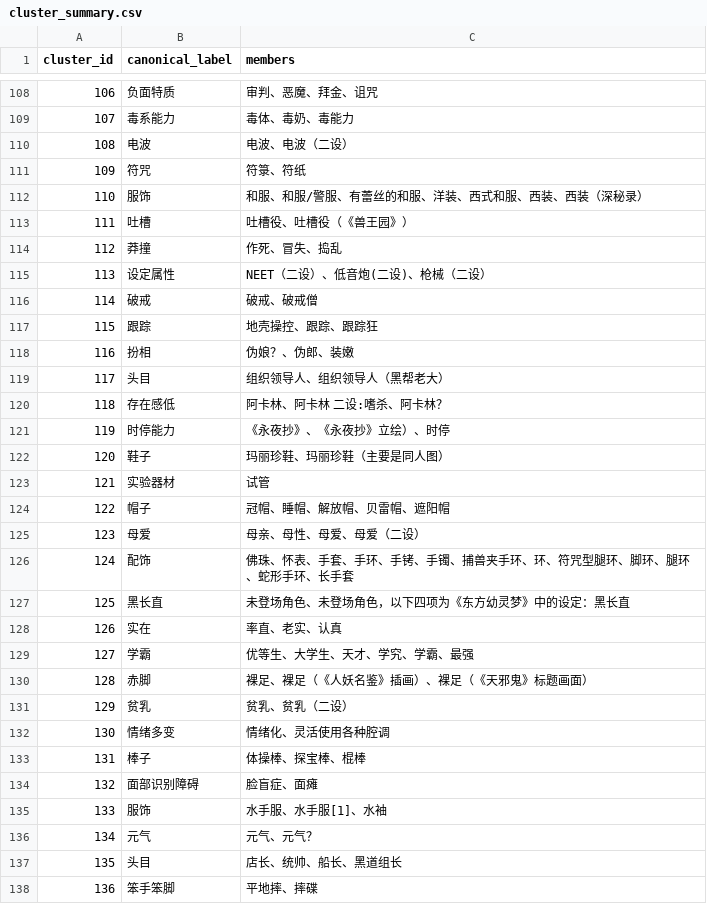
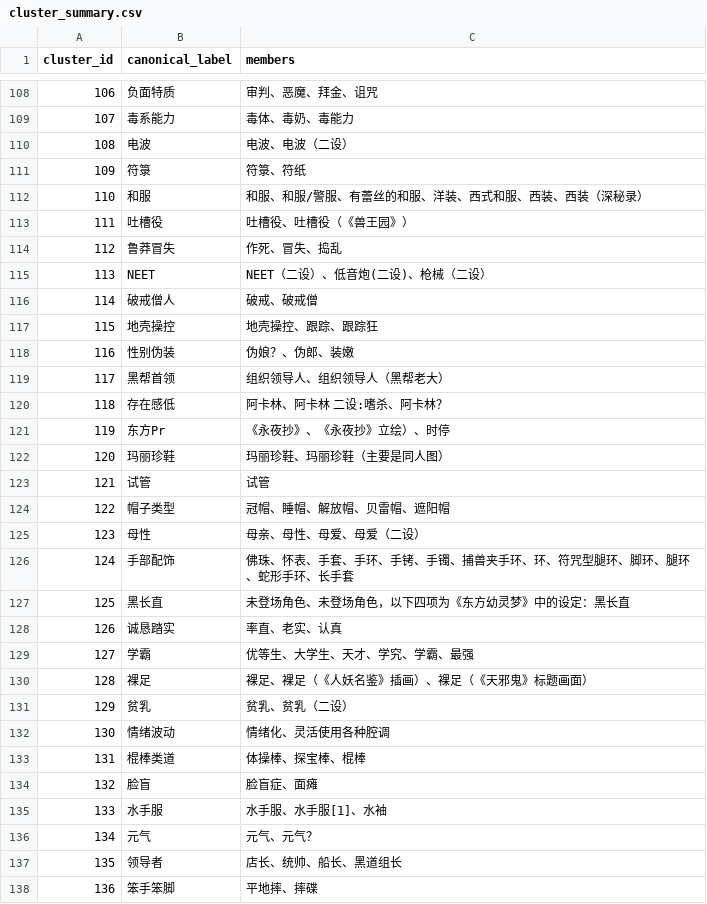
Before and after one commit to DreamZhongJu/TOUHOU-anime-character-guessr, a CSV file: label_normalization/cluster_summary.csv, drawn as a sheet; only a part is shown, gaps mark what is left out; the diff covers the shown part only.

```diff
--- a/label_normalization/cluster_summary.csv
+++ b/label_normalization/cluster_summary.csv
@@ -110,29 +110,29 @@ cluster_id,canonical_label,members
 108,电波,电波、电波（二设）
-109,符咒,符箓、符纸
-110,服饰,和服、和服/警服、有蕾丝的和服、洋装、西式和服、西装、西装（深秘录）
-111,吐槽,吐槽役、吐槽役（《兽王园》）
-112,莽撞,作死、冒失、捣乱
-113,设定属性,NEET（二设）、低音炮(二设)、枪械（二设）
-114,破戒,破戒、破戒僧
-115,跟踪,地壳操控、跟踪、跟踪狂
-116,扮相,伪娘？、伪郎、装嫩
-117,头目,组织领导人、组织领导人（黑帮老大）
+109,符箓,符箓、符纸
+110,和服,和服、和服/警服、有蕾丝的和服、洋装、西式和服、西装、西装（深秘录）
+111,吐槽役,吐槽役、吐槽役（《兽王园》）
+112,鲁莽冒失,作死、冒失、捣乱
+113,NEET,NEET（二设）、低音炮(二设)、枪械（二设）
+114,破戒僧人,破戒、破戒僧
+115,地壳操控,地壳操控、跟踪、跟踪狂
+116,性别伪装,伪娘？、伪郎、装嫩
+117,黑帮首领,组织领导人、组织领导人（黑帮老大）
 118,存在感低,阿卡林、阿卡林 二设:嗜杀、阿卡林？
-119,时停能力,《永夜抄》、《永夜抄》立绘）、时停
-120,鞋子,玛丽珍鞋、玛丽珍鞋（主要是同人图）
-121,实验器材,试管
-122,帽子,冠帽、睡帽、解放帽、贝雷帽、遮阳帽
-123,母爱,母亲、母性、母爱、母爱（二设）
-124,配饰,佛珠、怀表、手套、手环、手铐、手镯、捕兽夹手环、环、符咒型腿环、脚环、腿环、蛇形手环、长手套
+119,东方Pr,《永夜抄》、《永夜抄》立绘）、时停
+120,玛丽珍鞋,玛丽珍鞋、玛丽珍鞋（主要是同人图）
+121,试管,试管
+122,帽子类型,冠帽、睡帽、解放帽、贝雷帽、遮阳帽
+123,母性,母亲、母性、母爱、母爱（二设）
+124,手部配饰,佛珠、怀表、手套、手环、手铐、手镯、捕兽夹手环、环、符咒型腿环、脚环、腿环、蛇形手环、长手套
 125,黑长直,未登场角色、未登场角色，以下四项为《东方幼灵梦》中的设定：黑长直
-126,实在,率直、老实、认真
+126,诚恳踏实,率直、老实、认真
 127,学霸,优等生、大学生、天才、学究、学霸、最强
-128,赤脚,裸足、裸足（《人妖名鉴》插画）、裸足（《天邪鬼》标题画面）
+128,裸足,裸足、裸足（《人妖名鉴》插画）、裸足（《天邪鬼》标题画面）
 129,贫乳,贫乳、贫乳（二设）
-130,情绪多变,情绪化、灵活使用各种腔调
-131,棒子,体操棒、探宝棒、棍棒
-132,面部识别障碍,脸盲症、面瘫
-133,服饰,水手服、水手服[1]、水袖
+130,情绪波动,情绪化、灵活使用各种腔调
+131,棍棒类道,体操棒、探宝棒、棍棒
+132,脸盲,脸盲症、面瘫
+133,水手服,水手服、水手服[1]、水袖
 134,元气,元气、元气？
-135,头目,店长、统帅、船长、黑道组长
+135,领导者,店长、统帅、船长、黑道组长
 136,笨手笨脚,平地摔、摔碟
```
Also changed, not shown: 96 edited cells elsewhere in this file, label_normalization/normalized_labels.csv, 2 other files.
